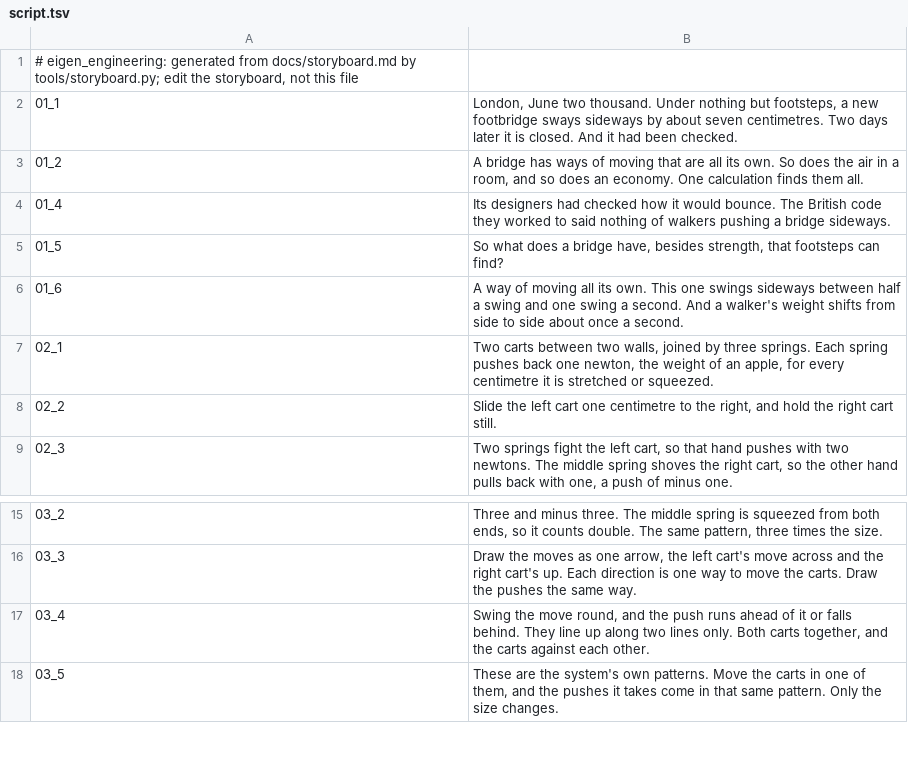
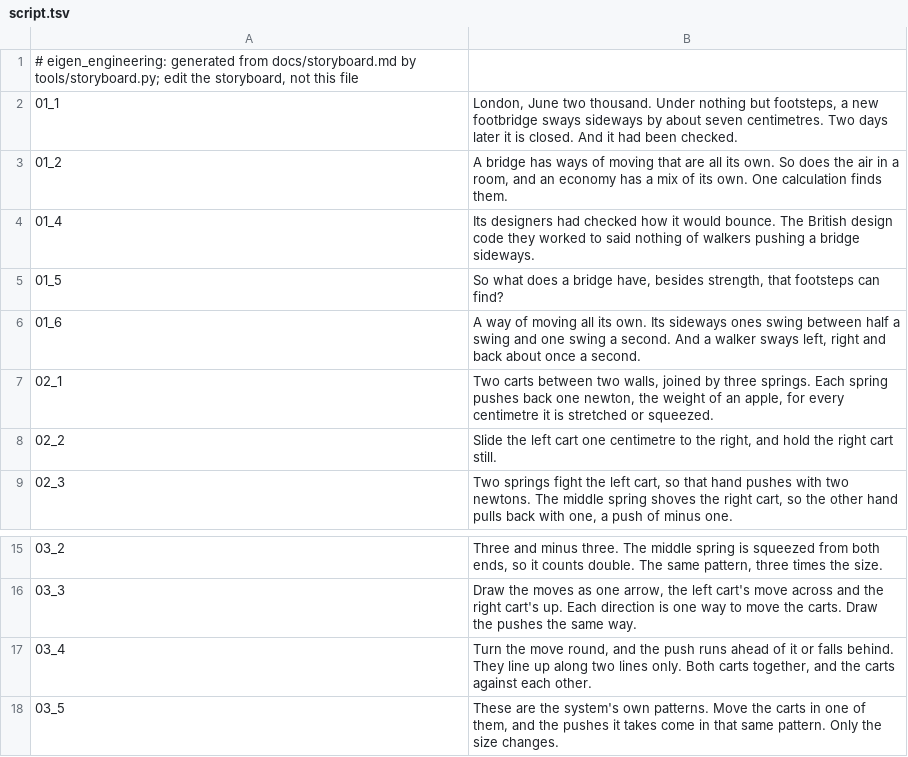
Before and after one commit to Dicklesworthstone/jeffs_math_explainer_videos, a TSV file: explainer_corpus/eigen_engineering/script.tsv, drawn as a sheet; only a part is shown, gaps mark what is left out; the diff covers the shown part only.

```diff
--- a/explainer_corpus/eigen_engineering/script.tsv
+++ b/explainer_corpus/eigen_engineering/script.tsv
@@ -2,6 +2,6 @@
 01_1	London, June two thousand. Under nothing but footsteps, a new footbridge sways sideways by about seven centimetres. Two days later it is closed. And it had been checked.
-01_2	A bridge has ways of moving that are all its own. So does the air in a room, and so does an economy. One calculation finds them all.
-01_4	Its designers had checked how it would bounce. The British code they worked to said nothing of walkers pushing a bridge sideways.
+01_2	A bridge has ways of moving that are all its own. So does the air in a room, and an economy has a mix of its own. One calculation finds them.
+01_4	Its designers had checked how it would bounce. The British design code they worked to said nothing of walkers pushing a bridge sideways.
 01_5	So what does a bridge have, besides strength, that footsteps can find?
-01_6	A way of moving all its own. This one swings sideways between half a swing and one swing a second. And a walker's weight shifts from side to side about once a second.
+01_6	A way of moving all its own. Its sideways ones swing between half a swing and one swing a second. And a walker sways left, right and back about once a second.
 02_1	Two carts between two walls, joined by three springs. Each spring pushes back one newton, the weight of an apple, for every centimetre it is stretched or squeezed.
@@ -16,3 +16,3 @@
 03_3	Draw the moves as one arrow, the left cart's move across and the right cart's up. Each direction is one way to move the carts. Draw the pushes the same way.
-03_4	Swing the move round, and the push runs ahead of it or falls behind. They line up along two lines only. Both carts together, and the carts against each other.
+03_4	Turn the move round, and the push runs ahead of it or falls behind. They line up along two lines only. Both carts together, and the carts against each other.
 03_5	These are the system's own patterns. Move the carts in one of them, and the pushes it takes come in that same pattern. Only the size changes.
```
Also changed, not shown: 26 edited cells elsewhere in this file, 9 other files.
